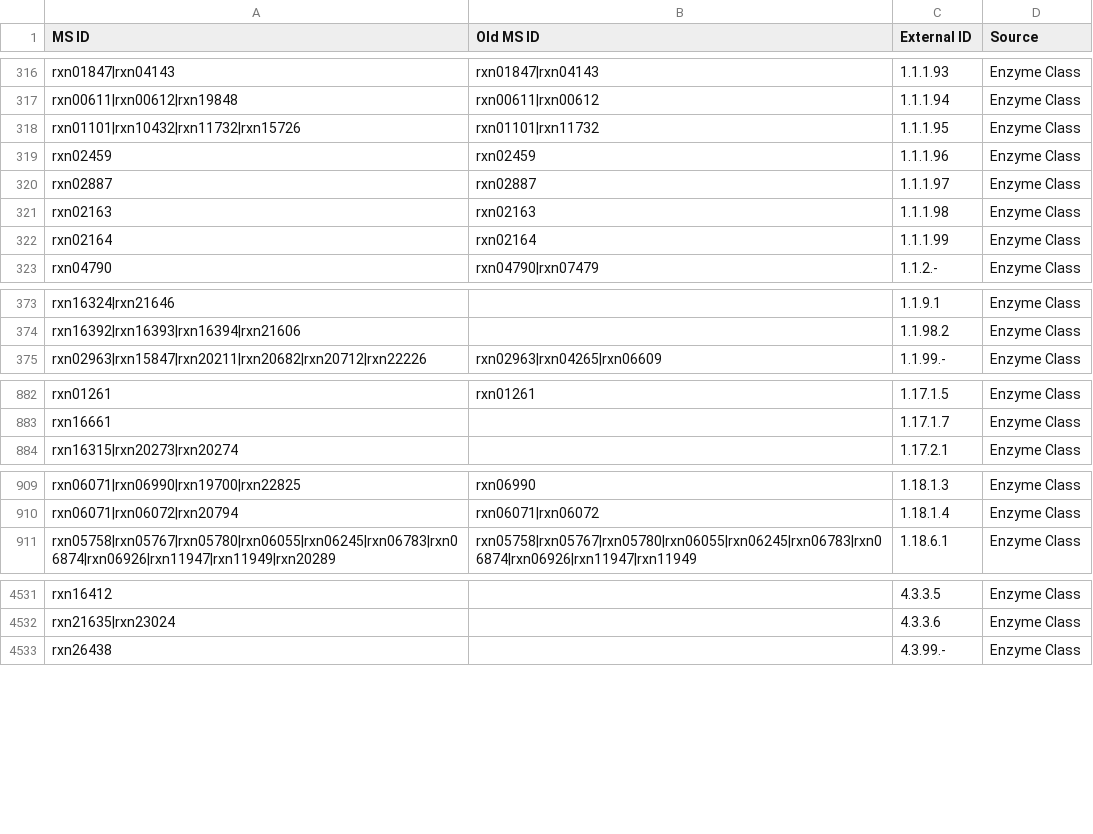
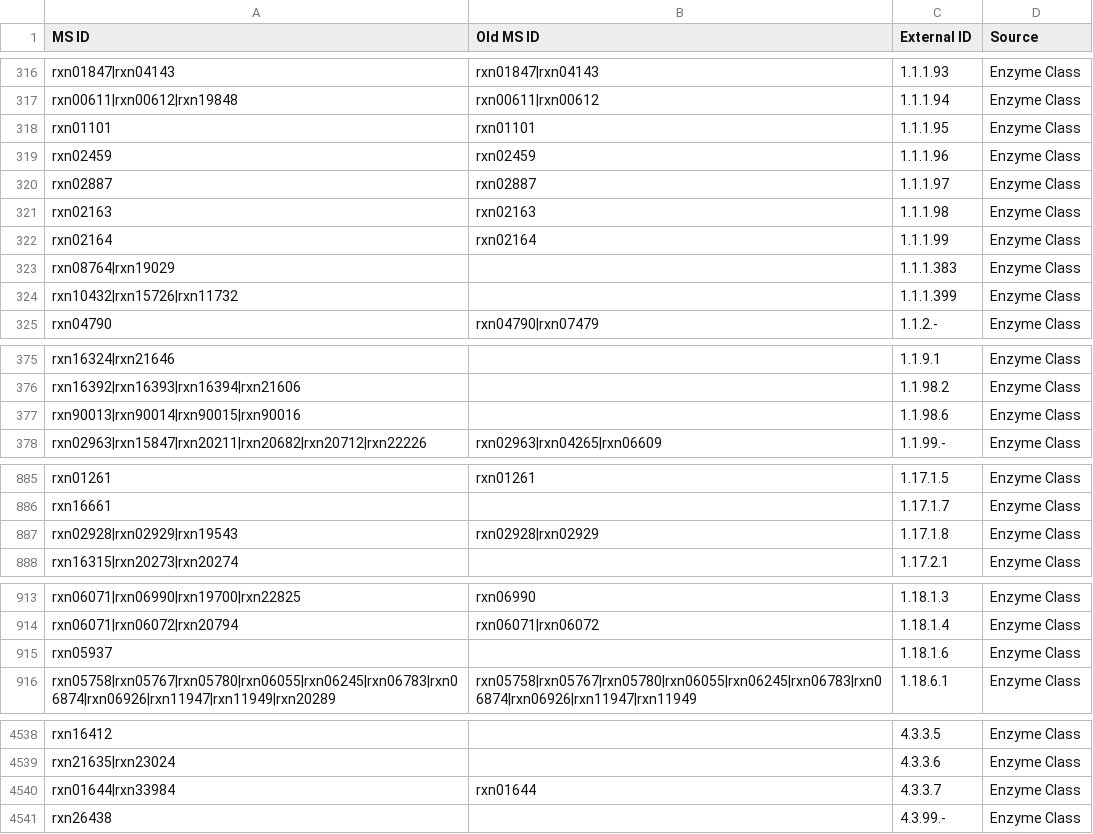
Before and after one commit to jotech/gapseq, a TSV file: dat/seed_Enzyme_Class_Reactions_Aliases_unique_edited.tsv, drawn as a sheet; only a part is shown, gaps mark what is left out; the diff covers the shown part only.

```diff
--- a/dat/seed_Enzyme_Class_Reactions_Aliases_unique_edited.tsv
+++ b/dat/seed_Enzyme_Class_Reactions_Aliases_unique_edited.tsv
@@ -317,3 +317,3 @@ rxn01847|rxn04143	rxn01847|rxn04143	1.1.1.93	Enzyme Class
 rxn00611|rxn00612|rxn19848	rxn00611|rxn00612	1.1.1.94	Enzyme Class
-rxn01101|rxn10432|rxn11732|rxn15726	rxn01101|rxn11732	1.1.1.95	Enzyme Class
+rxn01101	rxn01101	1.1.1.95	Enzyme Class
 rxn02459	rxn02459	1.1.1.96	Enzyme Class
@@ -322,2 +322,4 @@ rxn02163	rxn02163	1.1.1.98	Enzyme Class
 rxn02164	rxn02164	1.1.1.99	Enzyme Class
+rxn08764|rxn19029		1.1.1.383	Enzyme Class
+rxn10432|rxn15726|rxn11732		1.1.1.399	Enzyme Class
 rxn04790	rxn04790|rxn07479	1.1.2.-	Enzyme Class
@@ -374,2 +376,3 @@ rxn16324|rxn21646		1.1.9.1	Enzyme Class
 rxn16392|rxn16393|rxn16394|rxn21606		1.1.98.2	Enzyme Class
+rxn90013|rxn90014|rxn90015|rxn90016		1.1.98.6	Enzyme Class
 rxn02963|rxn15847|rxn20211|rxn20682|rxn20712|rxn22226	rxn02963|rxn04265|rxn06609	1.1.99.-	Enzyme Class
@@ -883,2 +886,3 @@ rxn01261	rxn01261	1.17.1.5	Enzyme Class
 rxn16661		1.17.1.7	Enzyme Class
+rxn02928|rxn02929|rxn19543	rxn02928|rxn02929	1.17.1.8	Enzyme Class
 rxn16315|rxn20273|rxn20274		1.17.2.1	Enzyme Class
@@ -910,2 +914,3 @@ rxn06071|rxn06990|rxn19700|rxn22825	rxn06990	1.18.1.3	Enzyme Class
 rxn06071|rxn06072|rxn20794	rxn06071|rxn06072	1.18.1.4	Enzyme Class
+rxn05937		1.18.1.6	Enzyme Class
 rxn05758|rxn05767|rxn05780|rxn06055|rxn06245|rxn06783|rxn06874|rxn06926|rxn11947|rxn11949|rxn20289	rxn05758|rxn05767|rxn05780|rxn06055|rxn06245|rxn06783|rxn06874|rxn06926|rxn11947|rxn11949	1.18.6.1	Enzyme Class
@@ -4532,2 +4539,3 @@ rxn16412		4.3.3.5	Enzyme Class
 rxn21635|rxn23024		4.3.3.6	Enzyme Class
+rxn01644|rxn33984	rxn01644	4.3.3.7	Enzyme Class
 rxn26438		4.3.99.-	Enzyme Class
```
Also changed, not shown: 3 added rows elsewhere in this file, dat/corrections_seed_reactionDB.tsv, 2 other files.
